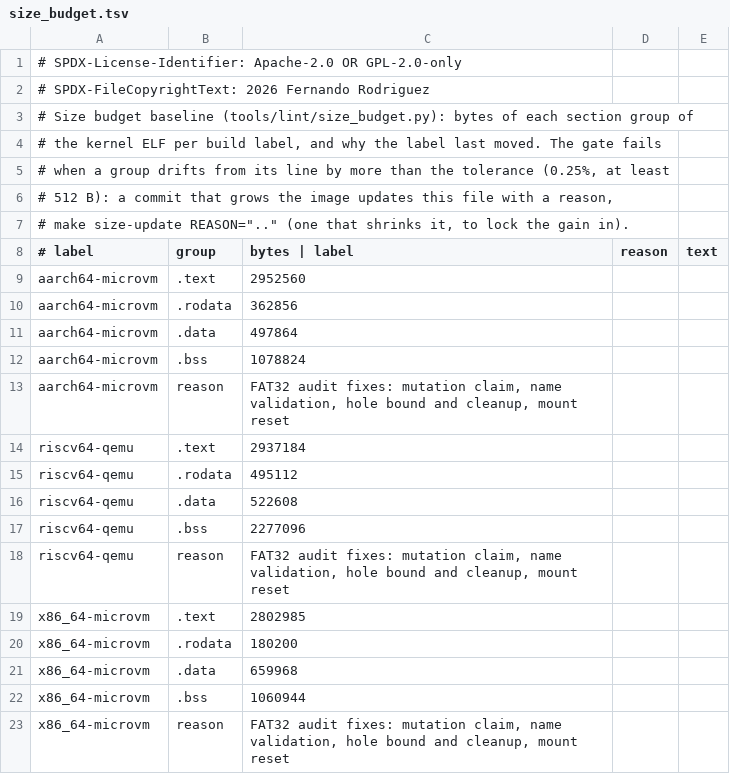
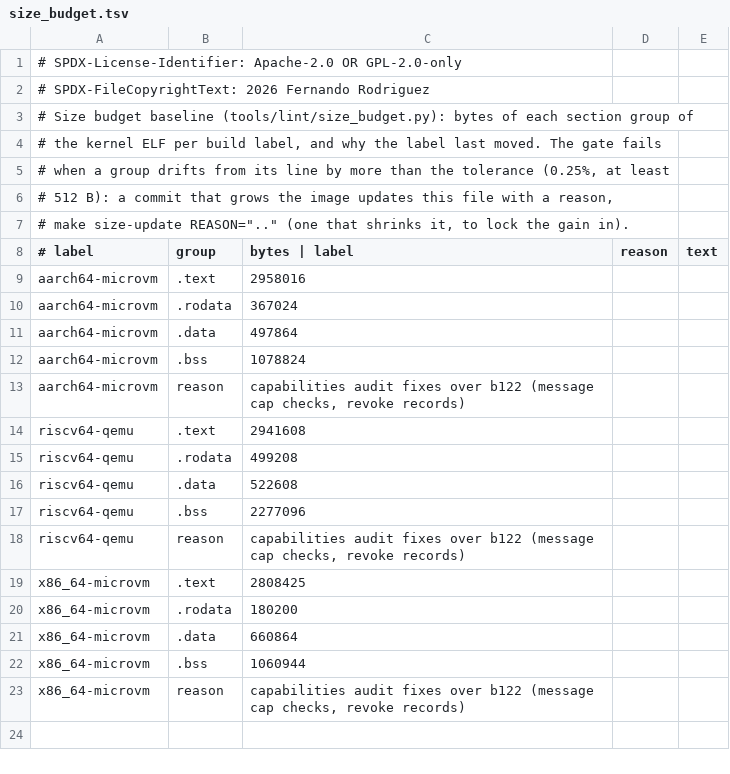
Before and after one commit to fgrg1978/AzOS, a TSV file: tools/lint/size_budget.tsv, drawn as a sheet.

Commit message:
Size budget: baseline for the capabilities fixes over the FAT32 landing

```diff
--- a/tools/lint/size_budget.tsv
+++ b/tools/lint/size_budget.tsv
@@ -8,16 +8,16 @@
 # label	group	bytes   |   label	reason	text
-aarch64-microvm	.text	2952560
-aarch64-microvm	.rodata	362856
+aarch64-microvm	.text	2958016
+aarch64-microvm	.rodata	367024
 aarch64-microvm	.data	497864
 aarch64-microvm	.bss	1078824
-aarch64-microvm	reason	FAT32 audit fixes: mutation claim, name validation, hole bound and cleanup, mount reset
-riscv64-qemu	.text	2937184
-riscv64-qemu	.rodata	495112
+aarch64-microvm	reason	capabilities audit fixes over b122 (message cap checks, revoke records)
+riscv64-qemu	.text	2941608
+riscv64-qemu	.rodata	499208
 riscv64-qemu	.data	522608
 riscv64-qemu	.bss	2277096
-riscv64-qemu	reason	FAT32 audit fixes: mutation claim, name validation, hole bound and cleanup, mount reset
-x86_64-microvm	.text	2802985
+riscv64-qemu	reason	capabilities audit fixes over b122 (message cap checks, revoke records)
+x86_64-microvm	.text	2808425
 x86_64-microvm	.rodata	180200
-x86_64-microvm	.data	659968
+x86_64-microvm	.data	660864
 x86_64-microvm	.bss	1060944
-x86_64-microvm	reason	FAT32 audit fixes: mutation claim, name validation, hole bound and cleanup, mount reset
+x86_64-microvm	reason	capabilities audit fixes over b122 (message cap checks, revoke records)
```
